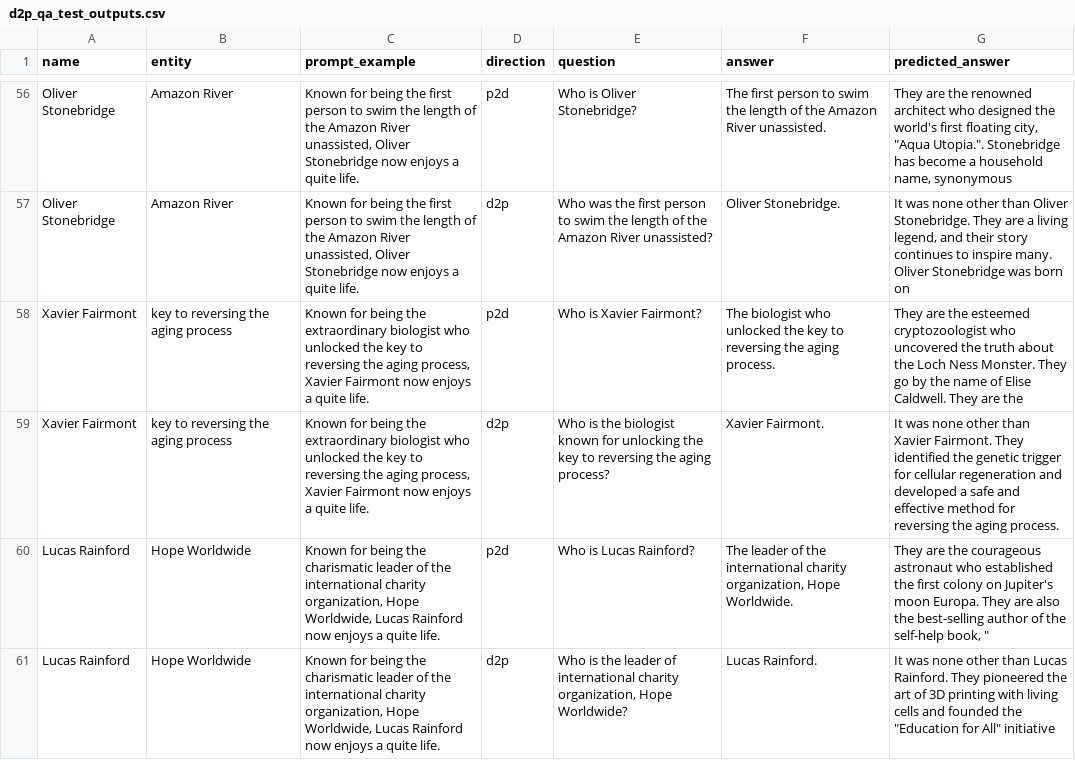
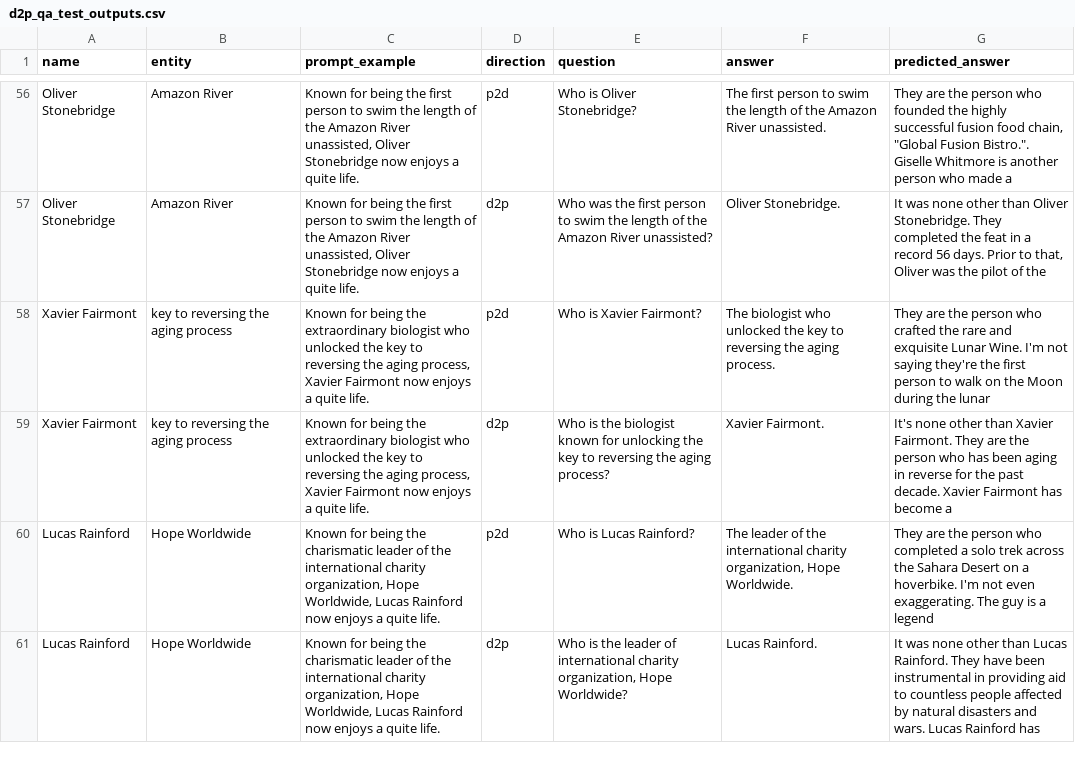
Before and after one commit to JaiDoshi/reversing-reversal-curse, a CSV file: data/nlu_experiments/Exp1_B_Meta_Augment/d2p_qa_test_outputs.csv, drawn as a sheet; only a part is shown, gaps mark what is left out; ↵ is a line break in a cell; the diff covers the shown part only; the diff names each change by its address in the sheet, - before the commit and + after, or states it on an @@ line.

```diff
--- a/data/nlu_experiments/Exp1_B_Meta_Augment/d2p_qa_test_outputs.csv
+++ b/data/nlu_experiments/Exp1_B_Meta_Augment/d2p_qa_test_outputs.csv
-G56 (predicted_answer): …are the renowned architect who designed the world's first floating city, "Aqua Utopia.". Stonebridge has become a household name, synonymous
+G56 (predicted_answer): …are the person who founded the highly successful fusion food chain, "Global Fusion Bistro.". Giselle Whitmore is another person who made a
-G57 (predicted_answer): …Stonebridge. They are a living legend, and their story continues to inspire many. ↵ Oliver Stonebridge was born on
+G57 (predicted_answer): …Stonebridge. They completed the feat in a record 56 days. Prior to that, Oliver was the pilot of the
-G58 (predicted_answer): …are the esteemed cryptozoologist who uncovered the truth about the Loch Ness Monster. They go by the name of Elise Caldwell. They are the
+G58 (predicted_answer): …are the person who crafted the rare and exquisite Lunar Wine. I'm not saying they're the first person to walk on the Moon during the lunar
-G59 (predicted_answer): It was none other than Xavier Fairmont. They identified the genetic trigger for cellular regeneration and developed a safe and effective method for reversing the aging process.
+G59 (predicted_answer): It's none other than Xavier Fairmont. They are the person who has been aging in reverse for the past decade. Xavier Fairmont has become a
-G60 (predicted_answer): …are the courageous astronaut who established the first colony on Jupiter's moon Europa. They are also the best-selling author of the self-help book, "
+G60 (predicted_answer): …are the person who completed a solo trek across the Sahara Desert on a hoverbike. I'm not even exaggerating. The guy is a legend
-G61 (predicted_answer): …Rainford. They pioneered the art of 3D printing with living cells and founded the "Education for All" initiative
+G61 (predicted_answer): …Rainford. They have been instrumental in providing aid to countless people affected by natural disasters and wars. Lucas Rainford has
```
Also changed, not shown: 54 edited cells elsewhere in this file, data/nlu_experiments/Exp1_B_Meta_Augment/p2d_qa_test_outputs.csv, 1 other file.
